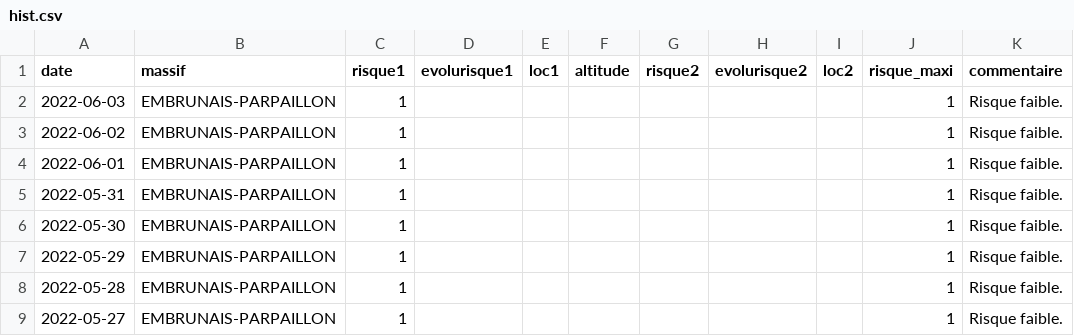
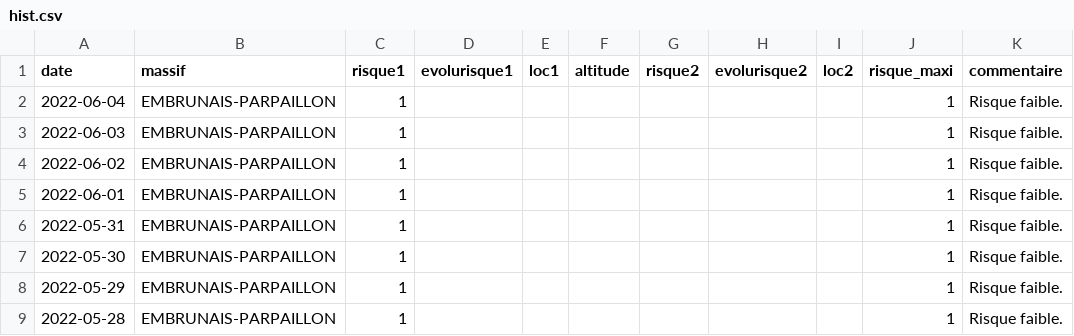
Before and after one commit to qloridant/meteofrance_bra_hist, a CSV file: src/data/EMBRUNAIS-PARPAILLON/hist.csv, drawn as a sheet; only a part is shown; the shorter side is filled out with more unchanged rows.

Commit message:
Daily automatic file update

```diff
--- a/src/data/EMBRUNAIS-PARPAILLON/hist.csv
+++ b/src/data/EMBRUNAIS-PARPAILLON/hist.csv
@@ -1,2 +1,3 @@
 date, massif, risque1, evolurisque1, loc1, altitude, risque2, evolurisque2, loc2, risque_maxi, commentaire
+2022-06-04,EMBRUNAIS-PARPAILLON,1,,,,,,,1,Risque faible.
 2022-06-03,EMBRUNAIS-PARPAILLON,1,,,,,,,1,Risque faible.
```
